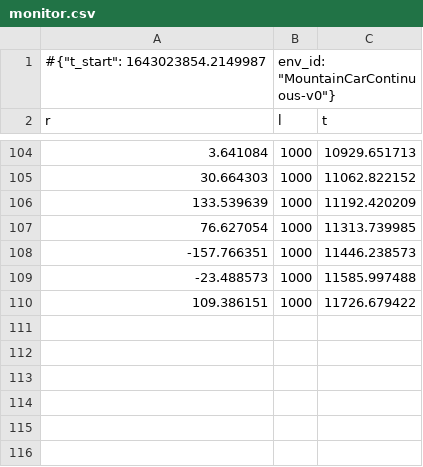
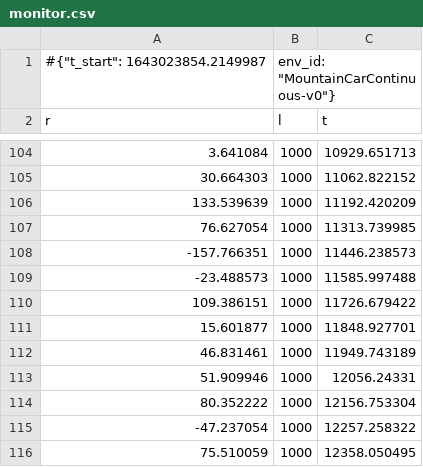
Before and after one commit to FaisalAhmed0/SLUSD, a CSV file: regularization_exper/cls:MLP, lb:ba/env: MountainCarContinuous-v0, alg:sac, stamp:1643023854.1644394/seed:0/monitor.csv, drawn as a sheet; only a part is shown, gaps mark what is left out.

Commit message:
add regularization experiment

```diff
--- a/regularization_exper/cls:MLP, lb:ba/env: MountainCarContinuous-v0, alg:sac, stamp:1643023854.1644394/seed:0/monitor.csv
+++ b/regularization_exper/cls:MLP, lb:ba/env: MountainCarContinuous-v0, alg:sac, stamp:1643023854.1644394/seed:0/monitor.csv
@@ -110 +110,7 @@ r,l,t
 109.386151,1000,11726.679422
+15.601877,1000,11848.927701
+46.831461,1000,11949.743189
+51.909946,1000,12056.24331
+80.352222,1000,12156.753304
+-47.237054,1000,12257.258322
+75.510059,1000,12358.050495
```
Also changed, not shown: regularization_exper/cls:MLP, lb:ba/env: MountainCarContinuous-v0, alg:sac, stamp:1643023854.1644394/seed:0/eval_results.monitor.csv, regularization_exper/cls:MLP, lb:ba/env: MountainCarContinuous-v0, alg:sac, stamp:1643023854.1684296/seed:0/eval_results.monitor.csv, 22 other files.
